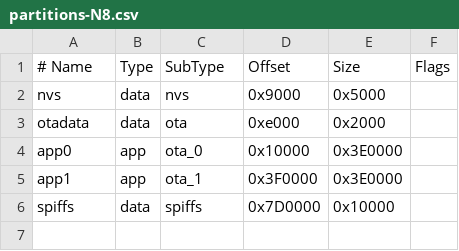
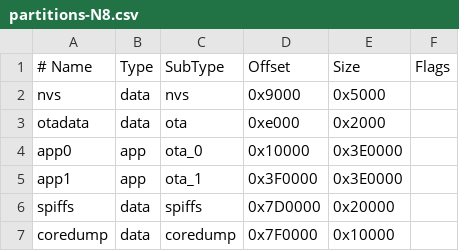
Before and after one commit to mathieucarbou/YaSolR, a CSV file: partitions-N8.csv, drawn as a sheet.

Commit message:
update n8
(cherry picked from commit ba0b56619c4c51fbf60ade0a1dcfde315bba1639)

```diff
--- a/partitions-N8.csv
+++ b/partitions-N8.csv
@@ -5,2 +5,3 @@ app0,     app,  ota_0,   0x10000,  0x3E0000,
 app1,     app,  ota_1,   0x3F0000, 0x3E0000,
-spiffs,   data, spiffs,  0x7D0000, 0x10000,
+spiffs,   data, spiffs,  0x7D0000, 0x20000,
+coredump, data, coredump,0x7F0000, 0x10000,
```
